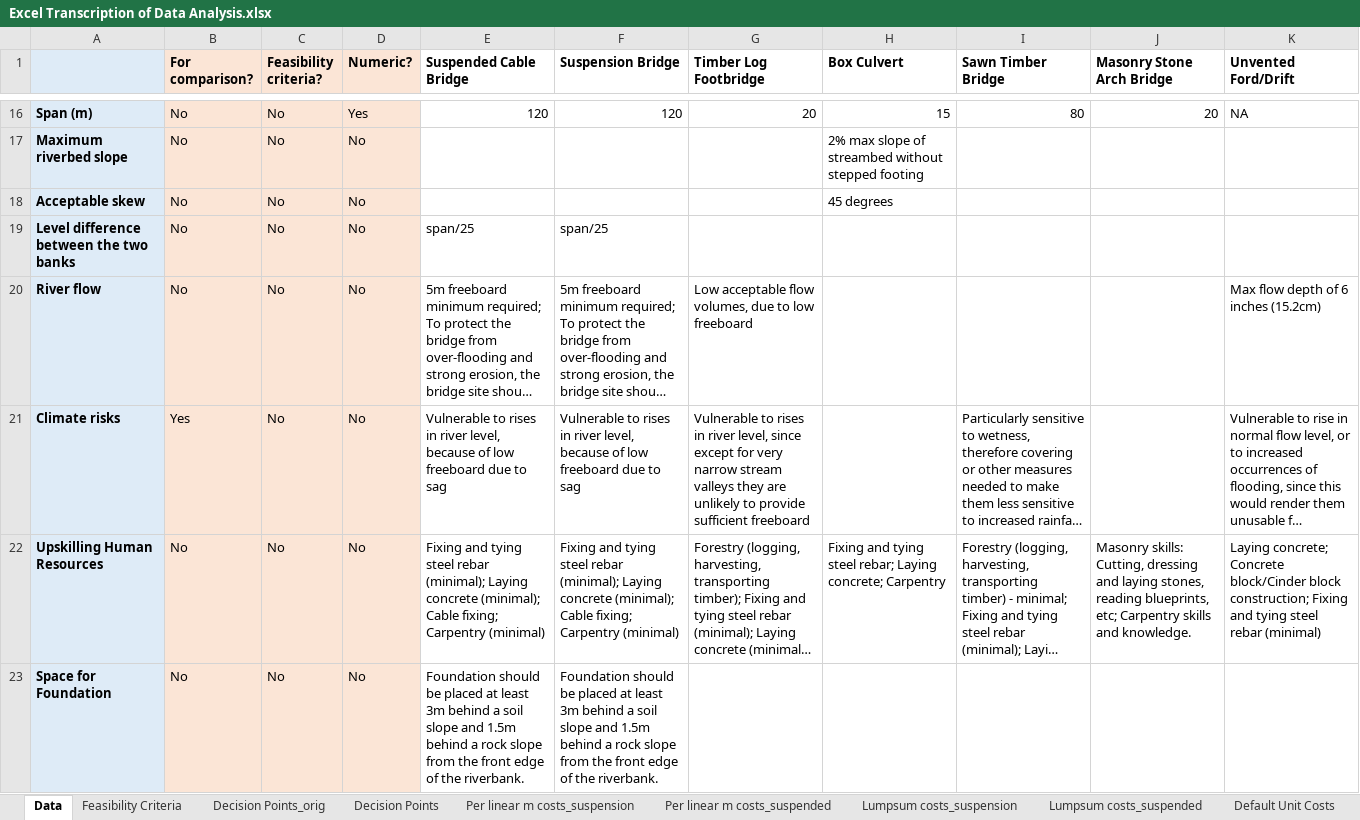
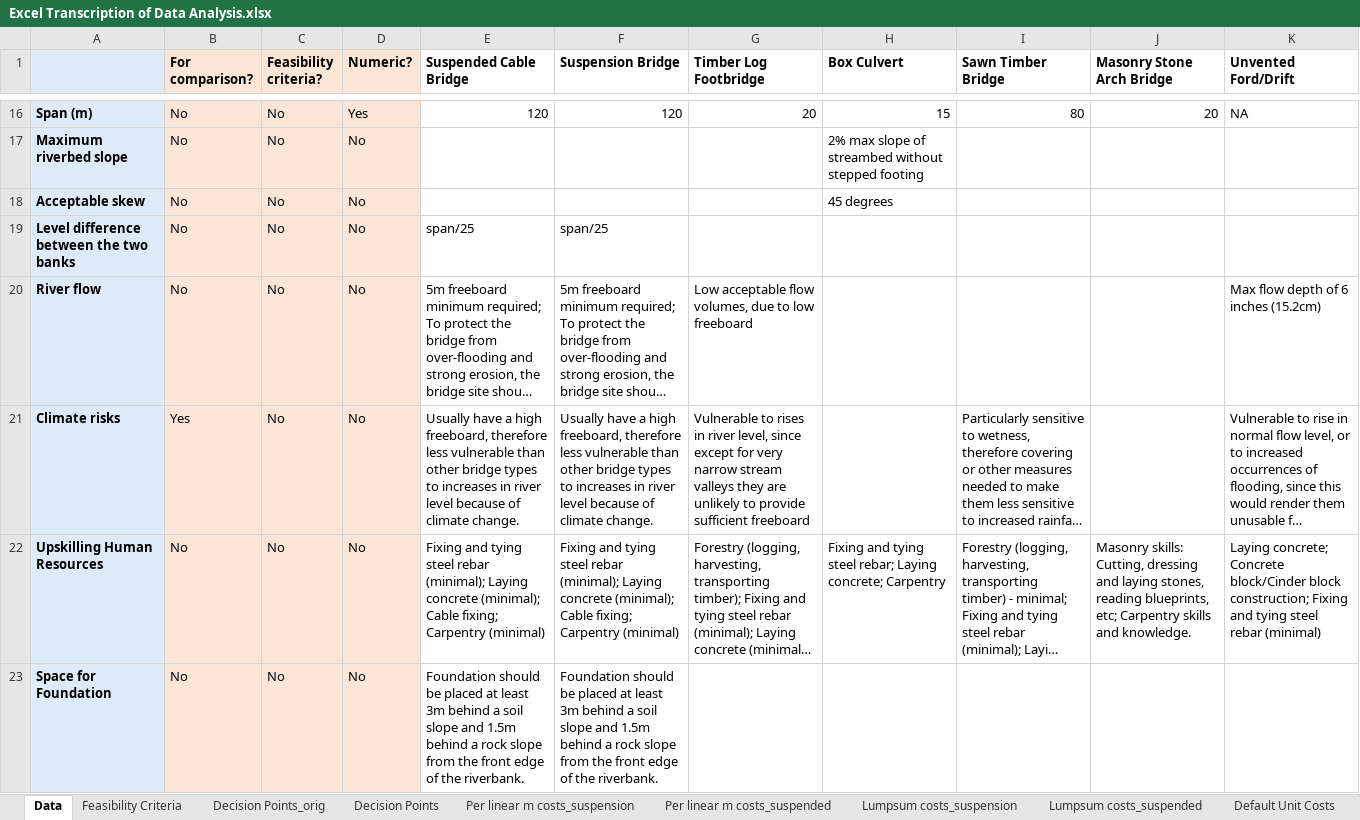
Before and after one commit to bridgestoprosperity/matrix-streamlit, an Excel workbook: Excel Transcription of Data Analysis.xlsx, sheet Data, drawn as a sheet; only a part is shown, gaps mark what is left out; long unchanged cells end in …; values as stored, in another font and other column widths than the file's, no borders; the diff names each change by its address in the sheet, - before the commit and + after, or states it on an @@ line.

Commit message:
Suspended bridge, suspension bridge climate risk reevaluated.

```diff
--- a/Excel Transcription of Data Analysis.xlsx (sheet Data)
+++ b/Excel Transcription of Data Analysis.xlsx (sheet Data)
-E21 (Suspended Cable Bridge): Vulnerable to rises in river level, because of low freeboard due to sag
+E21 (Suspended Cable Bridge): Usually have a high freeboard, therefore less vulnerable than other bridge types to increases in river level because of climate change.
-F21 (Suspension Bridge): Vulnerable to rises in river level, because of low freeboard due to sag
+F21 (Suspension Bridge): Usually have a high freeboard, therefore less vulnerable than other bridge types to increases in river level because of climate change.
```
